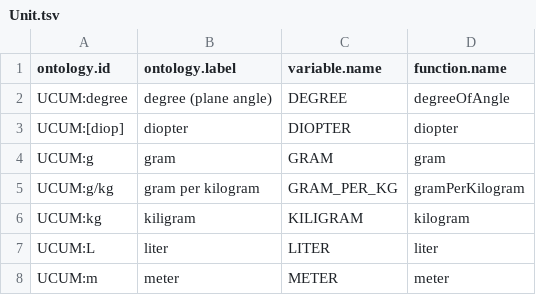
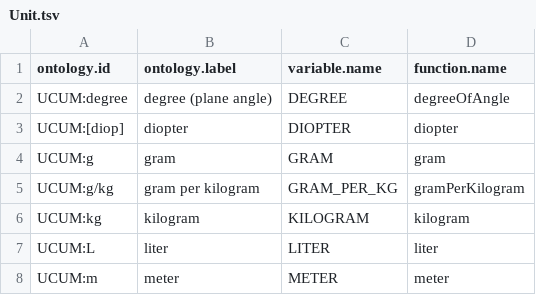
Before and after one commit to phenopackets/phenopacket-tools, a TSV file: constants/Unit.tsv, drawn as a sheet; only a part is shown.

Commit message:
Fix kilogram.
Signed-off-by: Daniel Danis <daniel.gordon.danis@protonmail.com>

```diff
--- a/constants/Unit.tsv
+++ b/constants/Unit.tsv
@@ -5,3 +5,3 @@ UCUM:g	gram	GRAM	gram
 UCUM:g/kg	gram per kilogram	GRAM_PER_KG	gramPerKilogram
-UCUM:kg	kiligram	KILIGRAM	kilogram
+UCUM:kg	kilogram	KILOGRAM	kilogram
 UCUM:L	liter	LITER	liter
```
